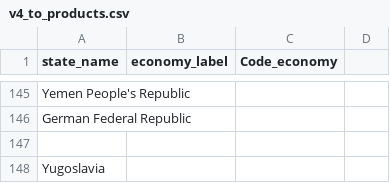
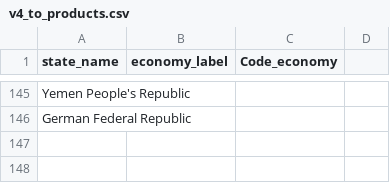
Before and after one commit to soraew/world_trade_analysis, a CSV file: china_usa_trade/csvs_git/v4_to_products.csv, drawn as a sheet; only a part is shown, gaps mark what is left out; the diff names each change by its address in the sheet, - before the commit and + after, or states it on an @@ line.

Commit message:
removing yugoslavia because it doesn't seem to have a big impact

```diff
--- a/china_usa_trade/csvs_git/v4_to_products.csv
+++ b/china_usa_trade/csvs_git/v4_to_products.csv
-row 147: (empty)
-row 148: Yugoslavia
```
